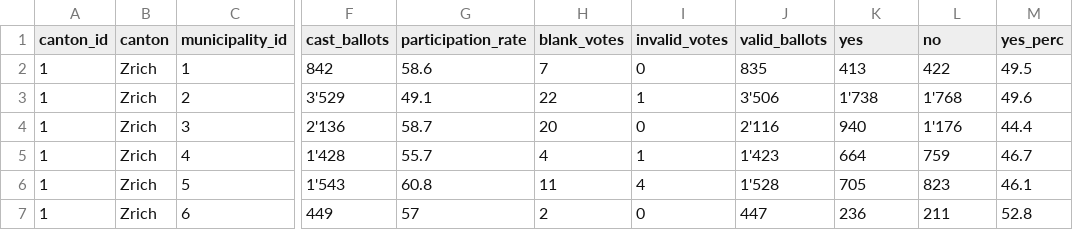
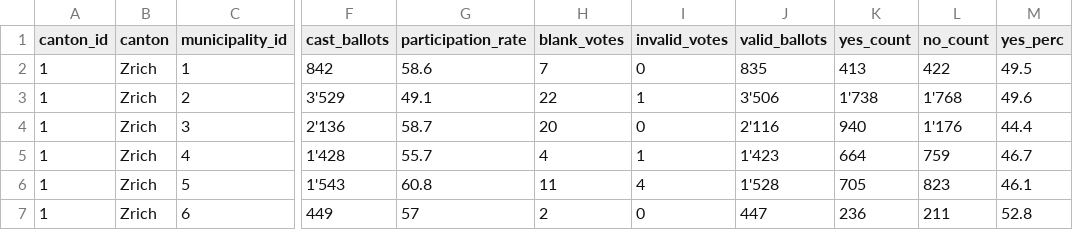
Before and after one commit to krishnapavanz/LarryOnBallots, a CSV file: data/face_covering.csv, drawn as a sheet; only a part is shown, gaps mark what is left out; the diff names each change by its address in the sheet, - before the commit and + after, or states it on an @@ line.

```diff
--- a/data/face_covering.csv
+++ b/data/face_covering.csv
-K1: yes
+K1: yes_count
-L1: no
+L1: no_count
```
Also changed, not shown: 1 other file.
